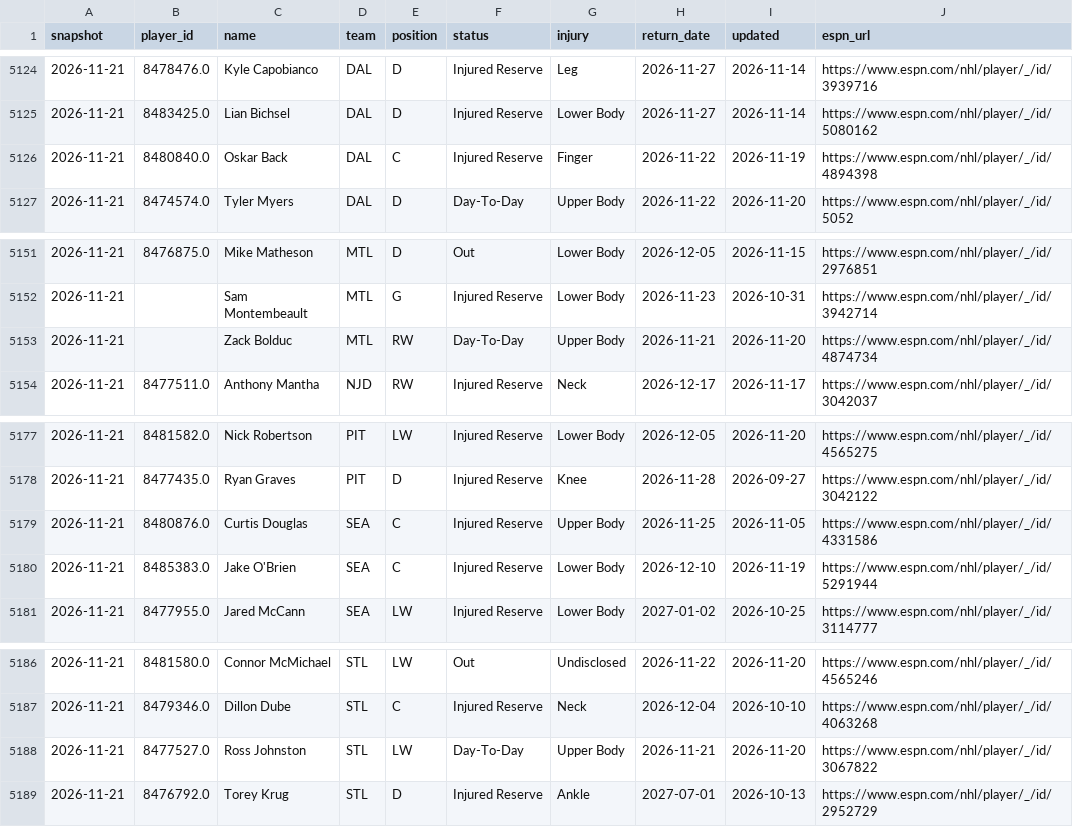
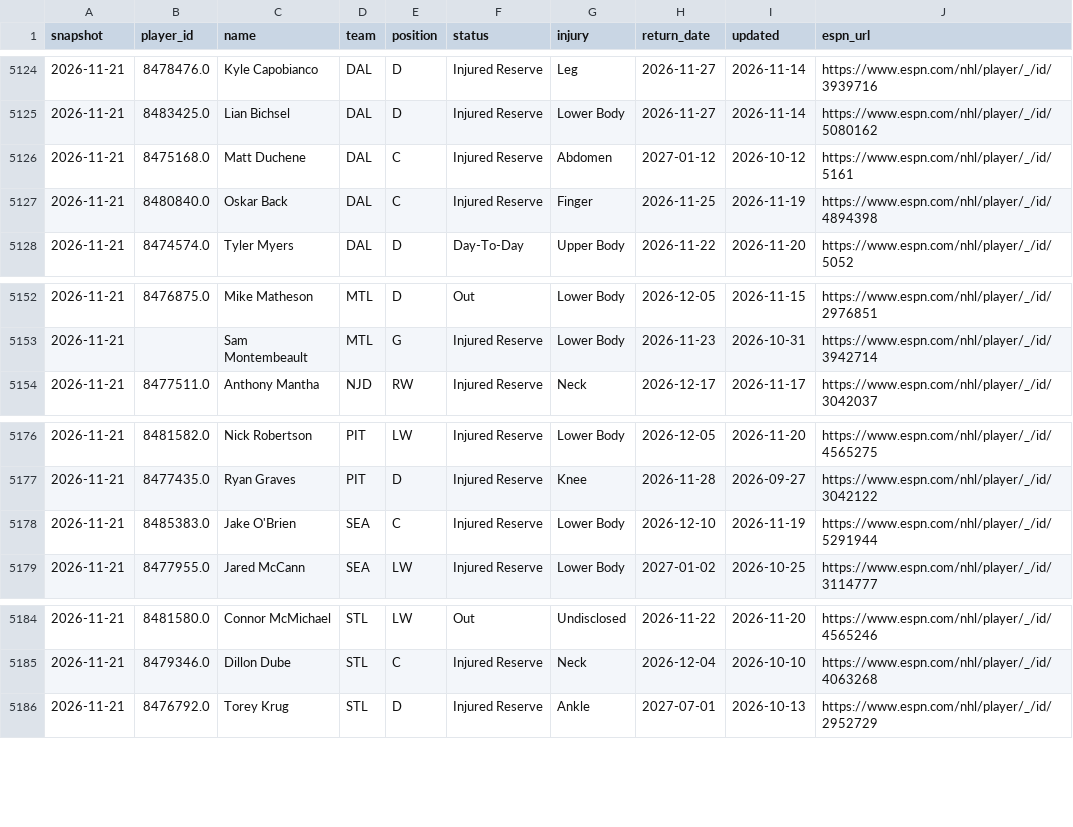
Before and after one commit to juhaopesonen/NHL-stats, a CSV file: data/2026-27/injuries.csv, drawn as a sheet; only a part is shown, gaps mark what is left out; the diff covers the shown part only.

```diff
--- a/data/2026-27/injuries.csv
+++ b/data/2026-27/injuries.csv
@@ -5125,3 +5125,4 @@ snapshot,player_id,name,team,position,status,injury,return_date,updated,espn_url
 2026-11-21,8483425.0,Lian Bichsel,DAL,D,Injured Reserve,Lower Body,2026-11-27,2026-11-14,https://www.espn.com/nhl/player/_/id/5080162
-2026-11-21,8480840.0,Oskar Back,DAL,C,Injured Reserve,Finger,2026-11-22,2026-11-19,https://www.espn.com/nhl/player/_/id/4894398
+2026-11-21,8475168.0,Matt Duchene,DAL,C,Injured Reserve,Abdomen,2027-01-12,2026-10-12,https://www.espn.com/nhl/player/_/id/5161
+2026-11-21,8480840.0,Oskar Back,DAL,C,Injured Reserve,Finger,2026-11-25,2026-11-19,https://www.espn.com/nhl/player/_/id/4894398
 2026-11-21,8474574.0,Tyler Myers,DAL,D,Day-To-Day,Upper Body,2026-11-22,2026-11-20,https://www.espn.com/nhl/player/_/id/5052
@@ -5152,3 +5153,2 @@ snapshot,player_id,name,team,position,status,injury,return_date,updated,espn_url
 2026-11-21,,Sam Montembeault,MTL,G,Injured Reserve,Lower Body,2026-11-23,2026-10-31,https://www.espn.com/nhl/player/_/id/3942714
-2026-11-21,,Zack Bolduc,MTL,RW,Day-To-Day,Upper Body,2026-11-21,2026-11-20,https://www.espn.com/nhl/player/_/id/4874734
 2026-11-21,8477511.0,Anthony Mantha,NJD,RW,Injured Reserve,Neck,2026-12-17,2026-11-17,https://www.espn.com/nhl/player/_/id/3042037
@@ -5178,3 +5177,2 @@ snapshot,player_id,name,team,position,status,injury,return_date,updated,espn_url
 2026-11-21,8477435.0,Ryan Graves,PIT,D,Injured Reserve,Knee,2026-11-28,2026-09-27,https://www.espn.com/nhl/player/_/id/3042122
-2026-11-21,8480876.0,Curtis Douglas,SEA,C,Injured Reserve,Upper Body,2026-11-25,2026-11-05,https://www.espn.com/nhl/player/_/id/4331586
 2026-11-21,8485383.0,Jake O'Brien,SEA,C,Injured Reserve,Lower Body,2026-12-10,2026-11-19,https://www.espn.com/nhl/player/_/id/5291944
@@ -5187,3 +5185,2 @@ snapshot,player_id,name,team,position,status,injury,return_date,updated,espn_url
 2026-11-21,8479346.0,Dillon Dube,STL,C,Injured Reserve,Neck,2026-12-04,2026-10-10,https://www.espn.com/nhl/player/_/id/4063268
-2026-11-21,8477527.0,Ross Johnston,STL,LW,Day-To-Day,Upper Body,2026-11-21,2026-11-20,https://www.espn.com/nhl/player/_/id/3067822
 2026-11-21,8476792.0,Torey Krug,STL,D,Injured Reserve,Ankle,2027-07-01,2026-10-13,https://www.espn.com/nhl/player/_/id/2952729
```
Also changed, not shown: 2 added rows, 3 removed rows and 31 edited cells elsewhere in this file, 3 other files.
